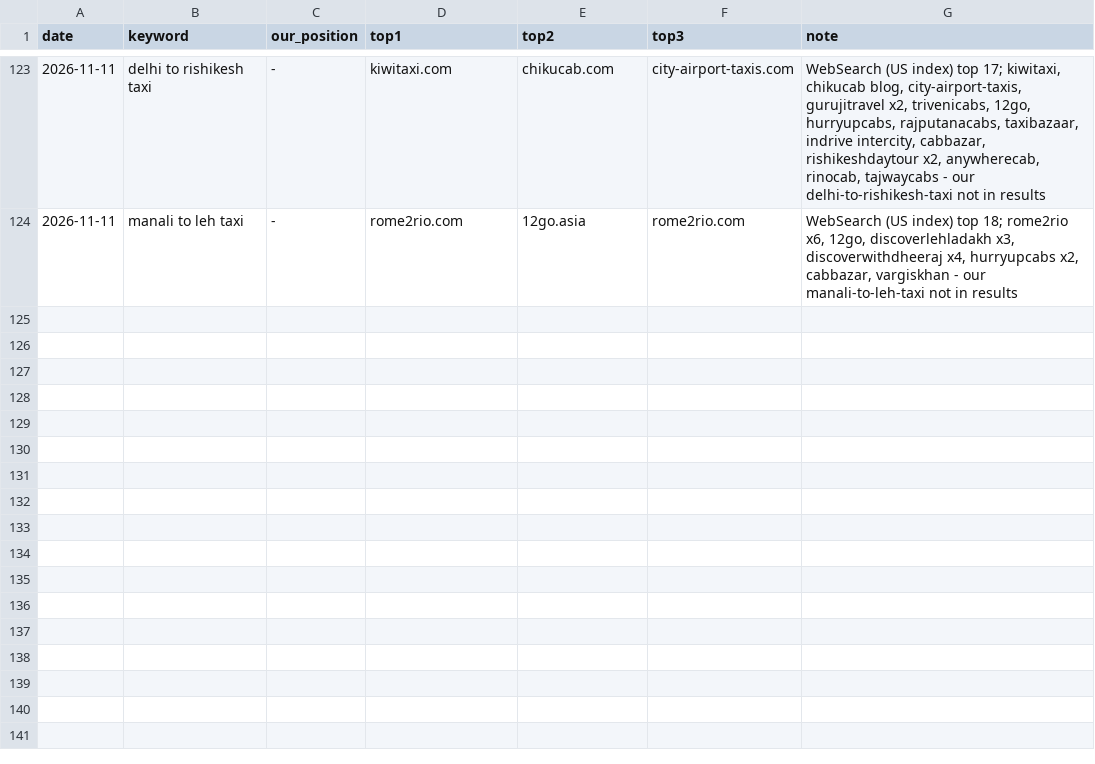
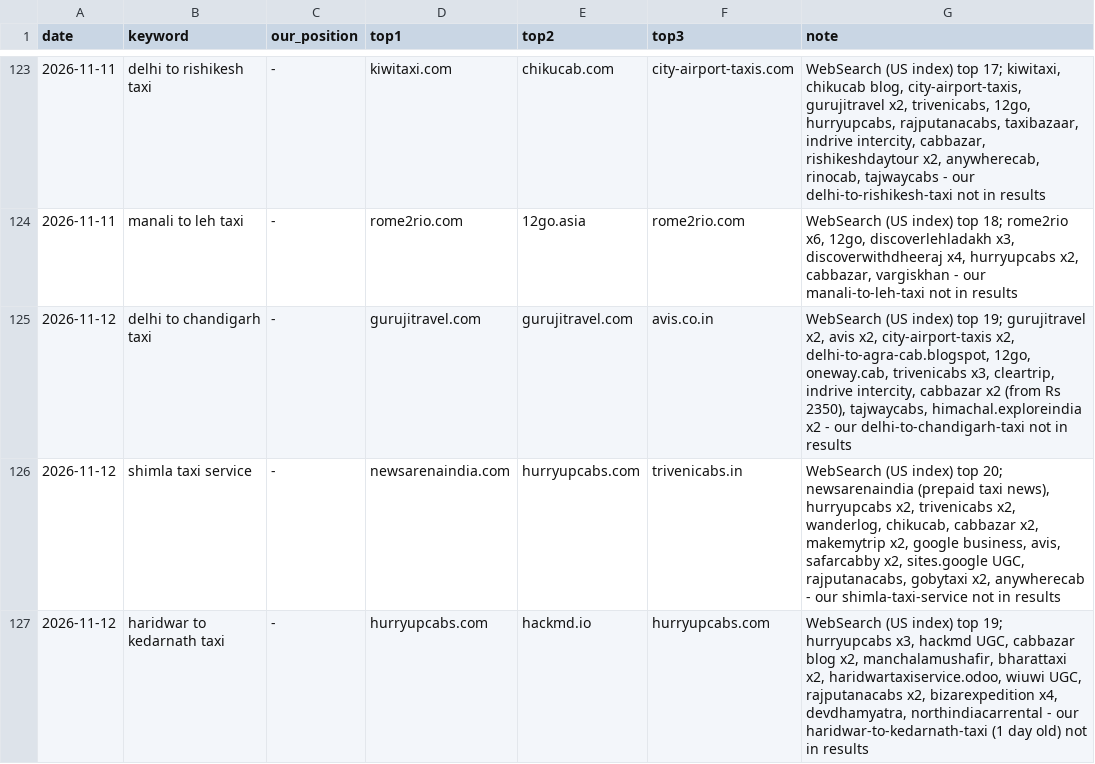
Before and after one commit to sushilg5ss/Suzu-Travels, a CSV file: cab-kit/research/serp-log.csv, drawn as a sheet; only a part is shown, gaps mark what is left out; the diff names each change by its address in the sheet, - before the commit and + after, or states it on an @@ line.

```diff
--- a/cab-kit/research/serp-log.csv
+++ b/cab-kit/research/serp-log.csv
+row 125: 2026-11-12 | delhi to chandigarh taxi | - | gurujitravel.com | gurujitravel.com | avis.co.in | WebSearch (US index) top 19; gurujitravel x2, avis x2, city-airport-taxis x2, delhi-to-agra-cab.blogspot, 12go, oneway.cab, trivenicabs x3, cleartrip, indrive intercity, cabbazar x2 (from Rs 2350), tajwaycabs, himachal.exploreindia x2 - our delhi-to-chandigarh-taxi not in results
+row 126: 2026-11-12 | shimla taxi service | - | newsarenaindia.com | hurryupcabs.com | trivenicabs.in | WebSearch (US index) top 20; newsarenaindia (prepaid taxi news), hurryupcabs x2, trivenicabs x2, wanderlog, chikucab, cabbazar x2, makemytrip x2, google business, avis, safarcabby x2, sites.google UGC, rajputanacabs, gobytaxi x2, anywherecab - our shimla-taxi-service not in results
+row 127: 2026-11-12 | haridwar to kedarnath taxi | - | hurryupcabs.com | hackmd.io | hurryupcabs.com | WebSearch (US index) top 19; hurryupcabs x3, hackmd UGC, cabbazar blog x2, manchalamushafir, bharattaxi x2, haridwartaxiservice.odoo, wiuwi UGC, rajputanacabs x2, bizarexpedition x4, devdhamyatra, northindiacarrental - our haridwar-to-kedarnath-taxi (1 day old) not in results
```
Also changed, not shown: 8 other files.
